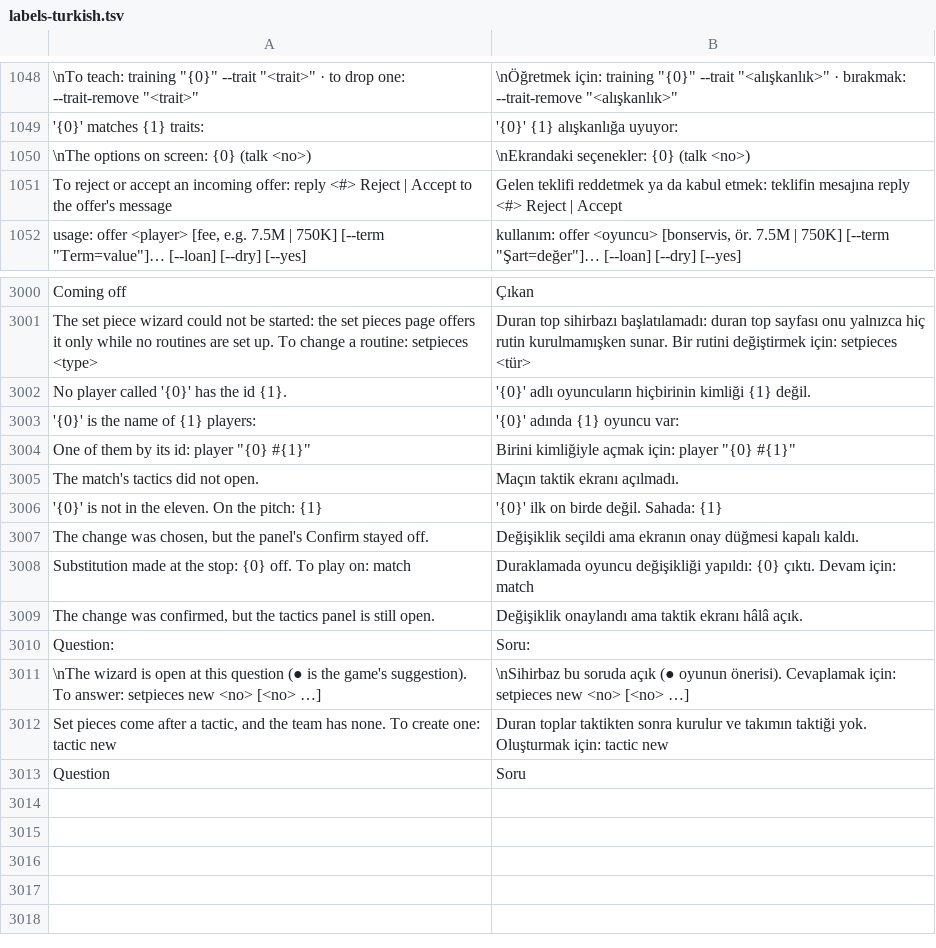
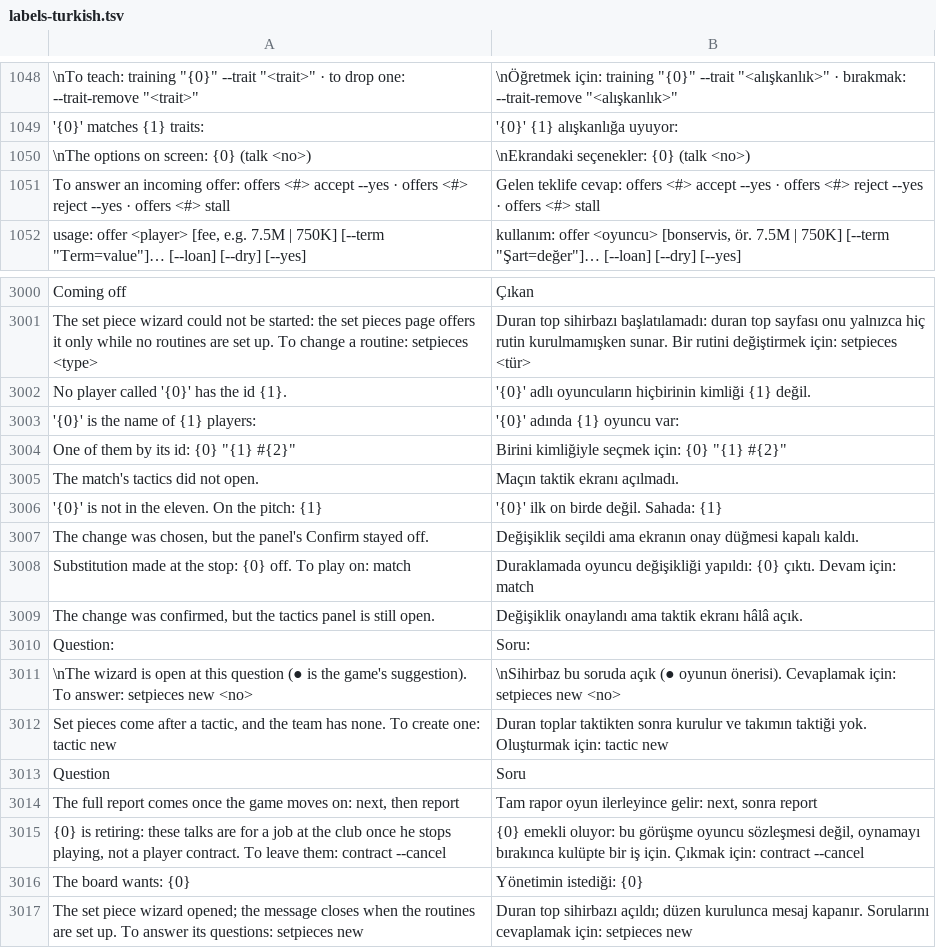
Before and after one commit to farukkavlak/fm-cli, a TSV file: cli/fm/labels-turkish.tsv, drawn as a sheet; only a part is shown, gaps mark what is left out; removed rows and columns are numbered as before the commit, all else as after; the diff names each change by its address in the sheet, - before the commit and + after, or states it on an @@ line.

```diff
--- a/cli/fm/labels-turkish.tsv
+++ b/cli/fm/labels-turkish.tsv
-row 1051: To reject or accept an incoming offer: reply <#> Reject | Accept to the offer's message | Gelen teklifi reddetmek ya da kabul etmek: teklifin mesajına reply <#> Reject | Accept
+row 1051: To answer an incoming offer: offers <#> accept --yes · offers <#> reject --yes · offers <#> stall | Gelen teklife cevap: offers <#> accept --yes · offers <#> reject --yes · offers <#> stall
-A3004: One of them by its id: player "{0} #{1}"
+A3004: One of them by its id: {0} "{1} #{2}"
-B3004: Birini kimliğiyle açmak için: player "{0} #{1}"
+B3004: Birini kimliğiyle seçmek için: {0} "{1} #{2}"
-A3011: …new <no> [<no> …]
+A3011: …new <no>
-B3011: …new <no> [<no> …]
+B3011: …new <no>
+row 3014: The full report comes once the game moves on: next, then report | Tam rapor oyun ilerleyince gelir: next, sonra report
+row 3015: {0} is retiring: these talks are for a job at the club once he stops playing, not a player contract. To leave them: contract --cancel | {0} emekli oluyor: bu görüşme oyuncu sözleşmesi değil, oynamayı bırakınca kulüpte bir iş için. Çıkmak için: contract --cancel
+row 3016: The board wants: {0} | Yönetimin istediği: {0}
+row 3017: The set piece wizard opened; the message closes when the routines are set up. To answer its questions: setpieces new | Duran top sihirbazı açıldı; düzen kurulunca mesaj kapanır. Sorularını cevaplamak için: setpieces new
```
Also changed, not shown: 12 other files.
